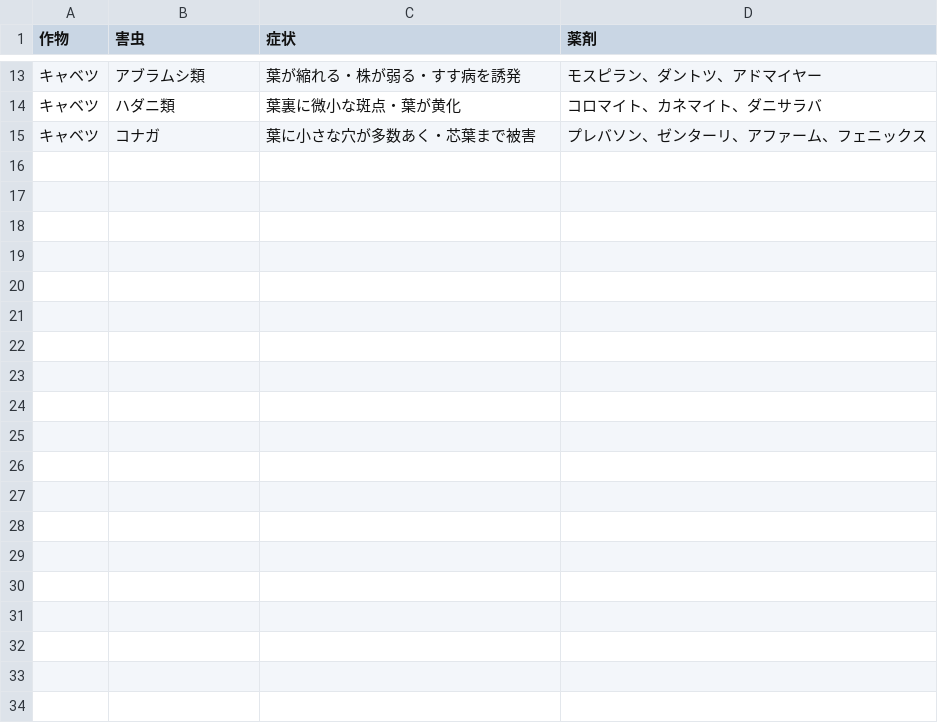
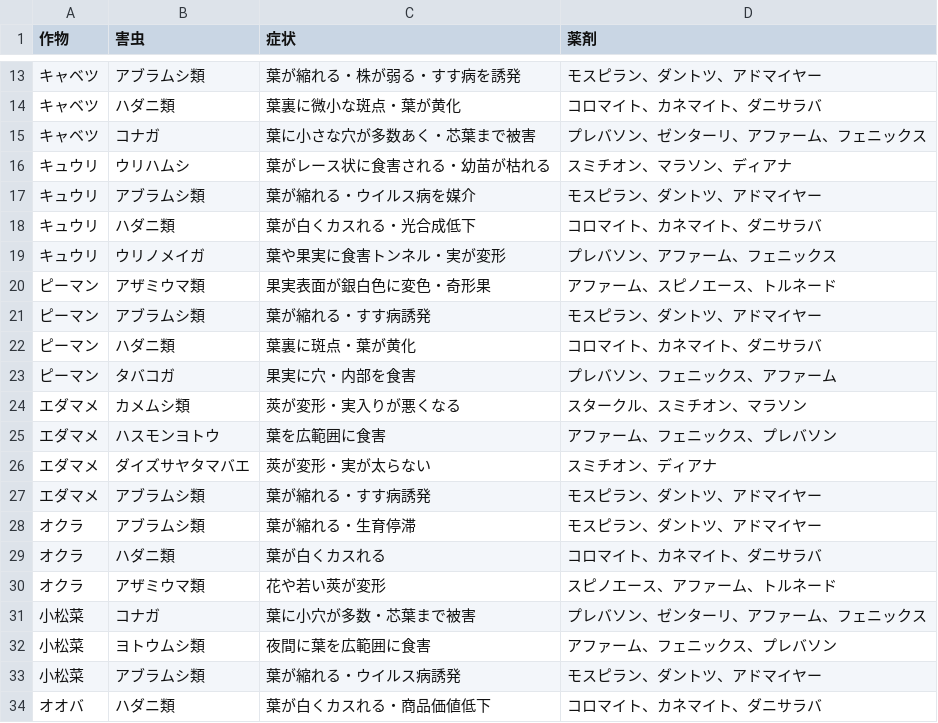
Before and after one commit to shiitake-garden/shiitake-garden.github.io, a CSV file: data/pest_data.csv, drawn as a sheet; only a part is shown, gaps mark what is left out; the diff covers the shown part only.

Commit message:
Update pest_data.csv

```diff
--- a/data/pest_data.csv
+++ b/data/pest_data.csv
@@ -15 +15,20 @@
 キャベツ,コナガ,葉に小さな穴が多数あく・芯葉まで被害,プレバソン、ゼンターリ、アファーム、フェニックス
+キュウリ,ウリハムシ,葉がレース状に食害される・幼苗が枯れる,スミチオン、マラソン、ディアナ
+キュウリ,アブラムシ類,葉が縮れる・ウイルス病を媒介,モスピラン、ダントツ、アドマイヤー
+キュウリ,ハダニ類,葉が白くカスれる・光合成低下,コロマイト、カネマイト、ダニサラバ
+キュウリ,ウリノメイガ,葉や果実に食害トンネル・実が変形,プレバソン、アファーム、フェニックス
+ピーマン,アザミウマ類,果実表面が銀白色に変色・奇形果,アファーム、スピノエース、トルネード
+ピーマン,アブラムシ類,葉が縮れる・すす病誘発,モスピラン、ダントツ、アドマイヤー
+ピーマン,ハダニ類,葉裏に斑点・葉が黄化,コロマイト、カネマイト、ダニサラバ
+ピーマン,タバコガ,果実に穴・内部を食害,プレバソン、フェニックス、アファーム
+エダマメ,カメムシ類,莢が変形・実入りが悪くなる,スタークル、スミチオン、マラソン
+エダマメ,ハスモンヨトウ,葉を広範囲に食害,アファーム、フェニックス、プレバソン
+エダマメ,ダイズサヤタマバエ,莢が変形・実が太らない,スミチオン、ディアナ
+エダマメ,アブラムシ類,葉が縮れる・すす病誘発,モスピラン、ダントツ、アドマイヤー
+オクラ,アブラムシ類,葉が縮れる・生育停滞,モスピラン、ダントツ、アドマイヤー
+オクラ,ハダニ類,葉が白くカスれる,コロマイト、カネマイト、ダニサラバ
+オクラ,アザミウマ類,花や若い莢が変形,スピノエース、アファーム、トルネード
+小松菜,コナガ,葉に小穴が多数・芯葉まで被害,プレバソン、ゼンターリ、アファーム、フェニックス
+小松菜,ヨトウムシ類,夜間に葉を広範囲に食害,アファーム、フェニックス、プレバソン
+小松菜,アブラムシ類,葉が縮れる・ウイルス病誘発,モスピラン、ダントツ、アドマイヤー
+オオバ,ハダニ類,葉が白くカスれる・商品価値低下,コロマイト、カネマイト、ダニサラバ
```
Also changed, not shown: 17 added rows elsewhere in this file.
